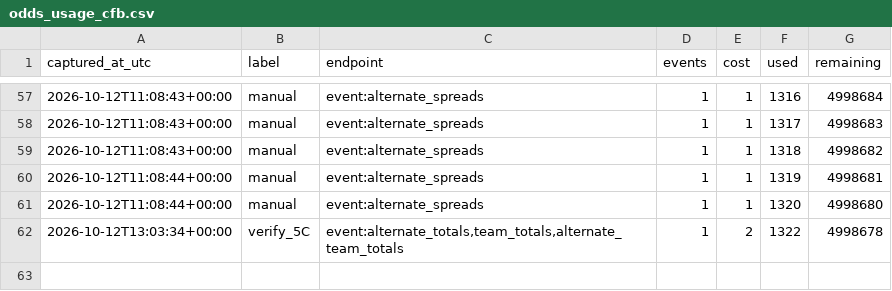
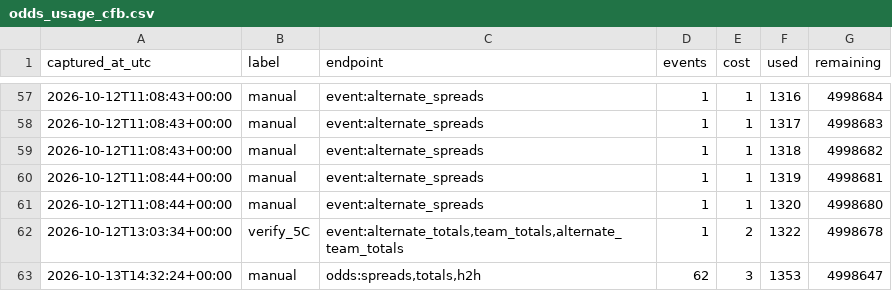
Before and after one commit to fozzyyozzy/edge-index, a CSV file: data/cfb/lines/odds_usage_cfb.csv, drawn as a sheet; only a part is shown, gaps mark what is left out.

Commit message:
cfb lines manual

```diff
--- a/data/cfb/lines/odds_usage_cfb.csv
+++ b/data/cfb/lines/odds_usage_cfb.csv
@@ -62 +62,2 @@ captured_at_utc,label,endpoint,events,cost,used,remaining
 2026-10-12T13:03:34+00:00,verify_5C,"event:alternate_totals,team_totals,alternate_team_totals",1,2,1322,4998678
+2026-10-13T14:32:24+00:00,manual,"odds:spreads,totals,h2h",62,3,1353,4998647
```
Also changed, not shown: 2 other files.
